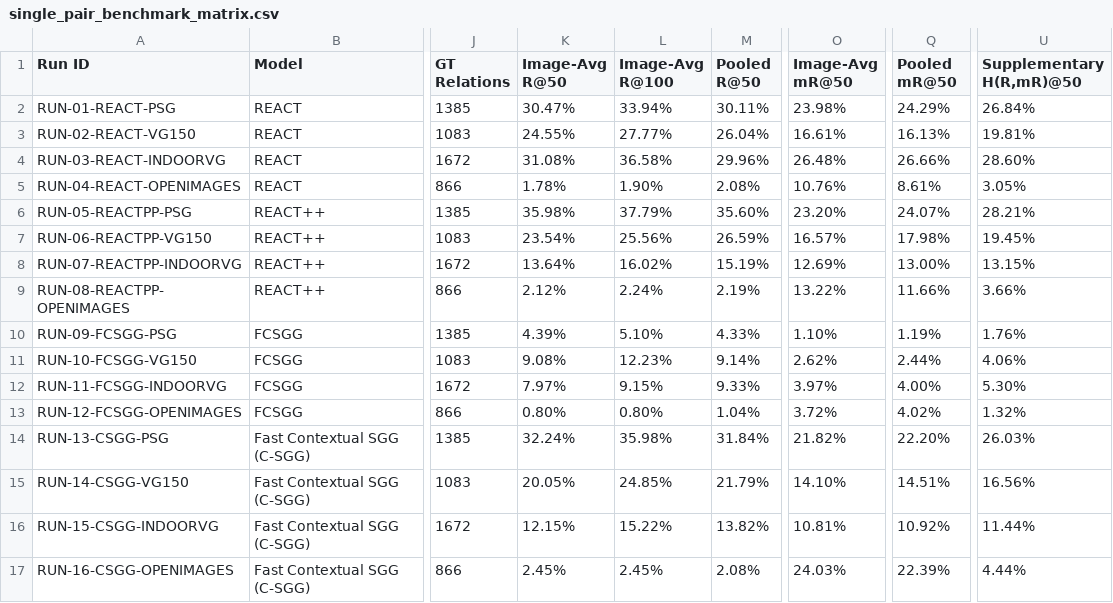
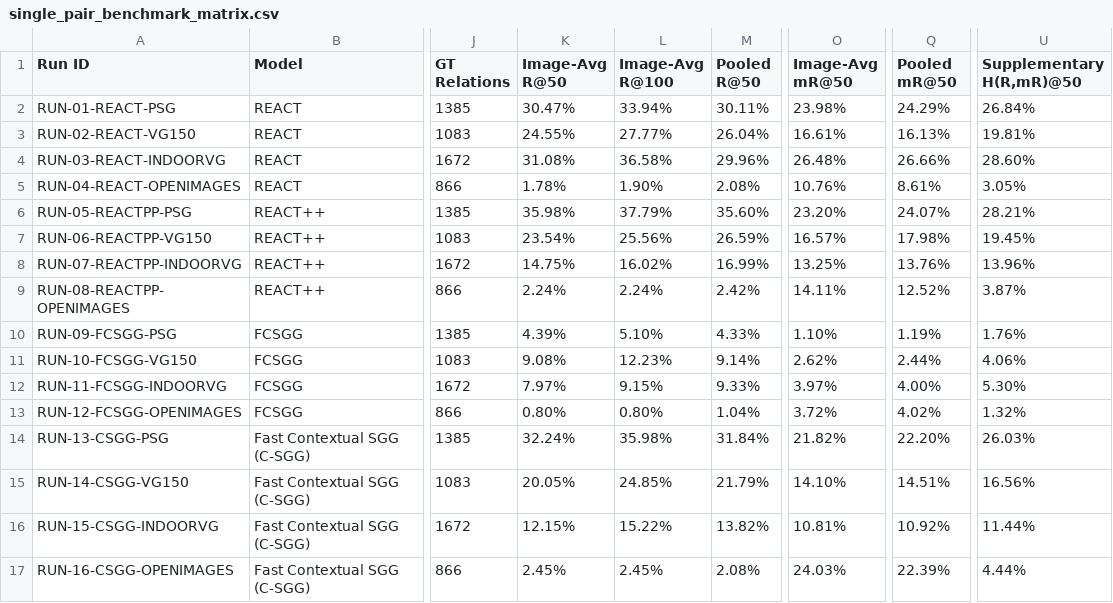
Before and after one commit to Nikhil-Verma22/minor_project, a CSV file: results/single_pair_benchmark_matrix.csv, drawn as a sheet; only a part is shown, gaps mark what is left out; the diff names each change by its address in the sheet, - before the commit and + after, or states it on an @@ line.

Commit message:
fix(benchmark): correct REACT++ transfer scoring, synchronize OpenImages dual-protocols, and reconcile results matrix

```diff
--- a/results/single_pair_benchmark_matrix.csv
+++ b/results/single_pair_benchmark_matrix.csv
-K8 (Image-Avg R@50): 13.64%
+K8 (Image-Avg R@50): 14.75%
-M8 (Pooled R@50): 15.19%
+M8 (Pooled R@50): 16.99%
-O8 (Image-Avg mR@50): 12.69%
+O8 (Image-Avg mR@50): 13.25%
-Q8 (Pooled mR@50): 13.00%
+Q8 (Pooled mR@50): 13.76%
-U8 (Supplementary H(R,mR)@50): 13.15%
+U8 (Supplementary H(R,mR)@50): 13.96%
-K9 (Image-Avg R@50): 2.12%
+K9 (Image-Avg R@50): 2.24%
-M9 (Pooled R@50): 2.19%
+M9 (Pooled R@50): 2.42%
-O9 (Image-Avg mR@50): 13.22%
+O9 (Image-Avg mR@50): 14.11%
-Q9 (Pooled mR@50): 11.66%
+Q9 (Pooled mR@50): 12.52%
-U9 (Supplementary H(R,mR)@50): 3.66%
+U9 (Supplementary H(R,mR)@50): 3.87%
```
Also changed, not shown: 14 other files.
